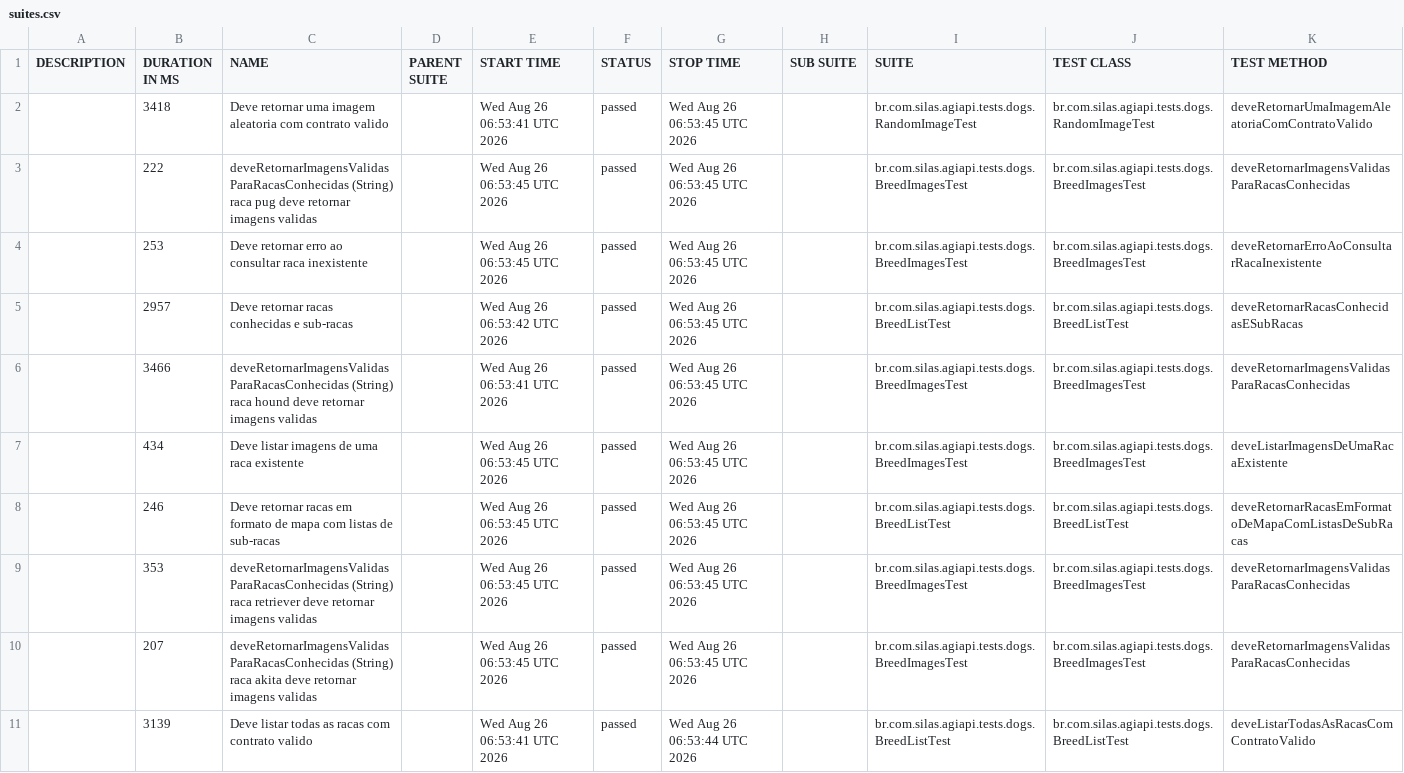
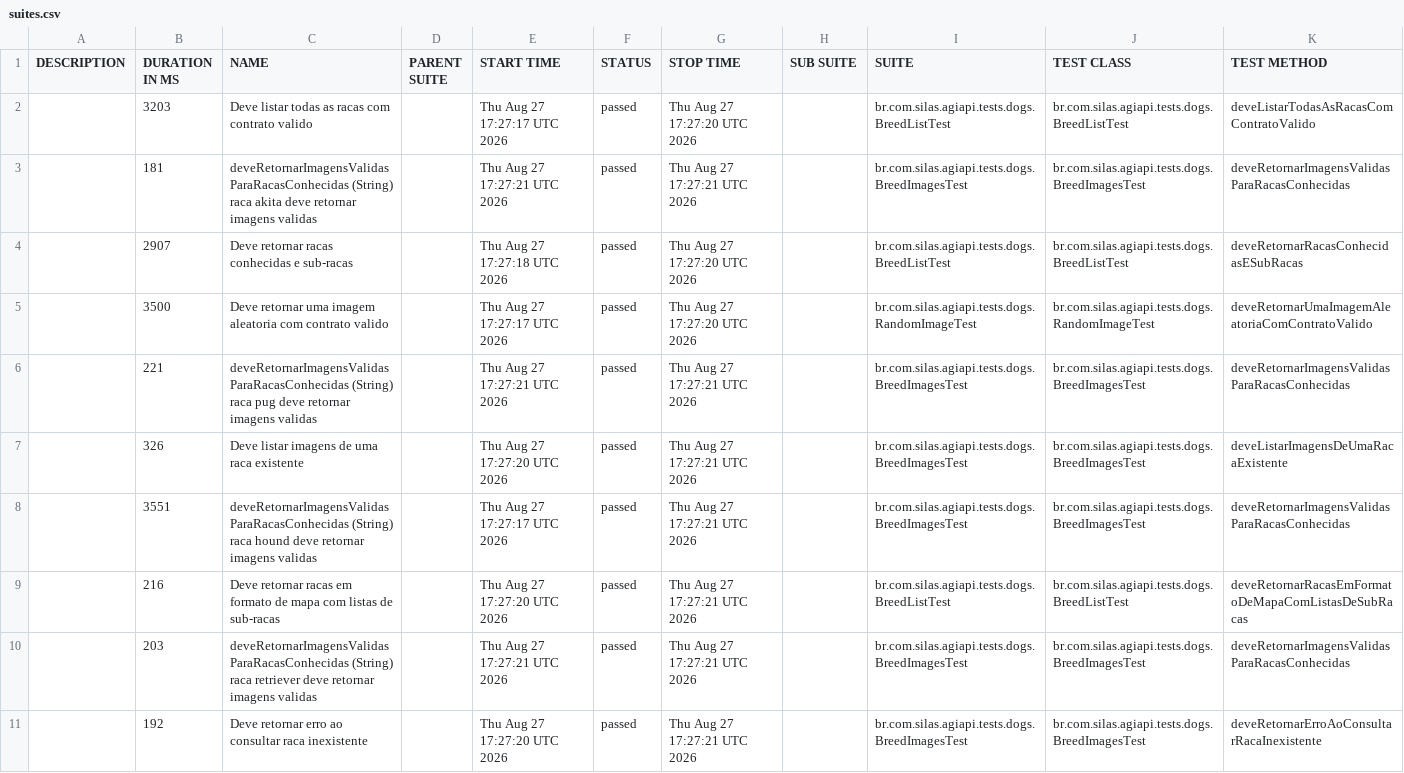
Before and after one commit to silasmarques/agi-api, a CSV file: data/suites.csv, drawn as a sheet; removed rows and columns are numbered as before the commit, all else as after; the diff names each change by its address in the sheet, - before the commit and + after, or states it on an @@ line.

```diff
--- a/data/suites.csv
+++ b/data/suites.csv
-row 2:  | 3418 | Deve retornar uma imagem aleatoria com contrato valido |  | Wed Aug 26 06:53:41 UTC 2026 | passed | Wed Aug 26 06:53:45 UTC 2026 |  | br.com.silas.agiapi.tests.dogs.RandomImageTest | br.com.silas.agiapi.tests.dogs.RandomImageTest | deveRetornarUmaImagemAleatoriaComContratoValido
+row 2:  | 3203 | Deve listar todas as racas com contrato valido |  | Thu Aug 27 17:27:17 UTC 2026 | passed | Thu Aug 27 17:27:20 UTC 2026 |  | br.com.silas.agiapi.tests.dogs.BreedListTest | br.com.silas.agiapi.tests.dogs.BreedListTest | deveListarTodasAsRacasComContratoValido
-B3 (DURATION IN MS): 222
+B3 (DURATION IN MS): 181
-C3 (NAME): …(String) raca pug deve retornar…
+C3 (NAME): …(String) raca akita deve retornar…
-E3 (START TIME): Wed Aug 26 06:53:45 UTC 2026
+E3 (START TIME): Thu Aug 27 17:27:21 UTC 2026
-G3 (STOP TIME): Wed Aug 26 06:53:45 UTC 2026
+G3 (STOP TIME): Thu Aug 27 17:27:21 UTC 2026
-row 4:  | 253 | Deve retornar erro ao consultar raca inexistente |  | Wed Aug 26 06:53:45 UTC 2026 | passed | Wed Aug 26 06:53:45 UTC 2026 |  | br.com.silas.agiapi.tests.dogs.BreedImagesTest | br.com.silas.agiapi.tests.dogs.BreedImagesTest | deveRetornarErroAoConsultarRacaInexistente
-B4 (DURATION IN MS): 2957
+B4 (DURATION IN MS): 2907
-E4 (START TIME): Wed Aug 26 06:53:42 UTC 2026
+E4 (START TIME): Thu Aug 27 17:27:18 UTC 2026
-G4 (STOP TIME): Wed Aug 26 06:53:45 UTC 2026
+G4 (STOP TIME): Thu Aug 27 17:27:20 UTC 2026
+row 5:  | 3500 | Deve retornar uma imagem aleatoria com contrato valido |  | Thu Aug 27 17:27:17 UTC 2026 | passed | Thu Aug 27 17:27:20 UTC 2026 |  | br.com.silas.agiapi.tests.dogs.RandomImageTest | br.com.silas.agiapi.tests.dogs.RandomImageTest | deveRetornarUmaImagemAleatoriaComContratoValido
-B6 (DURATION IN MS): 3466
+B6 (DURATION IN MS): 221
-C6 (NAME): …(String) raca hound deve retornar…
+C6 (NAME): …(String) raca pug deve retornar…
-E6 (START TIME): Wed Aug 26 06:53:41 UTC 2026
+E6 (START TIME): Thu Aug 27 17:27:21 UTC 2026
-G6:G7 (STOP TIME): Wed Aug 26 06:53:45 UTC 2026
+G6:G7 (STOP TIME): Thu Aug 27 17:27:21 UTC 2026
-B7 (DURATION IN MS): 434
+B7 (DURATION IN MS): 326
-E7 (START TIME): Wed Aug 26 06:53:45 UTC 2026
+E7 (START TIME): Thu Aug 27 17:27:20 UTC 2026
+row 8:  | 3551 | deveRetornarImagensValidasParaRacasConhecidas (String) raca hound deve retornar imagens validas |  | Thu Aug 27 17:27:17 UTC 2026 | passed | Thu Aug 27 17:27:21 UTC 2026 |  | br.com.silas.agiapi.tests.dogs.BreedImagesTest | br.com.silas.agiapi.tests.dogs.BreedImagesTest | deveRetornarImagensValidasParaRacasConhecidas
-B9 (DURATION IN MS): 246
+B9 (DURATION IN MS): 216
-E9 (START TIME): Wed Aug 26 06:53:45 UTC 2026
+E9 (START TIME): Thu Aug 27 17:27:20 UTC 2026
-G9:G11 (STOP TIME): Wed Aug 26 06:53:45 UTC 2026
+G9:G11 (STOP TIME): Thu Aug 27 17:27:21 UTC 2026
-B10 (DURATION IN MS): 353
+B10 (DURATION IN MS): 203
-E10 (START TIME): Wed Aug 26 06:53:45 UTC 2026
+E10 (START TIME): Thu Aug 27 17:27:21 UTC 2026
-B11 (DURATION IN MS): 207
+B11 (DURATION IN MS): 192
-C11 (NAME): deveRetornarImagensValidasParaRacasConhecidas (String) raca akita deve retornar imagens validas
+C11 (NAME): Deve retornar erro ao consultar raca inexistente
-E11 (START TIME): Wed Aug 26 06:53:45 UTC 2026
+E11 (START TIME): Thu Aug 27 17:27:20 UTC 2026
-K11 (TEST METHOD): deveRetornarImagensValidasParaRacasConhecidas
+K11 (TEST METHOD): deveRetornarErroAoConsultarRacaInexistente
-row 11:  | 3139 | Deve listar todas as racas com contrato valido |  | Wed Aug 26 06:53:41 UTC 2026 | passed | Wed Aug 26 06:53:44 UTC 2026 |  | br.com.silas.agiapi.tests.dogs.BreedListTest | br.com.silas.agiapi.tests.dogs.BreedListTest | deveListarTodasAsRacasComContratoValido
```
Also changed, not shown: 55 other files.
